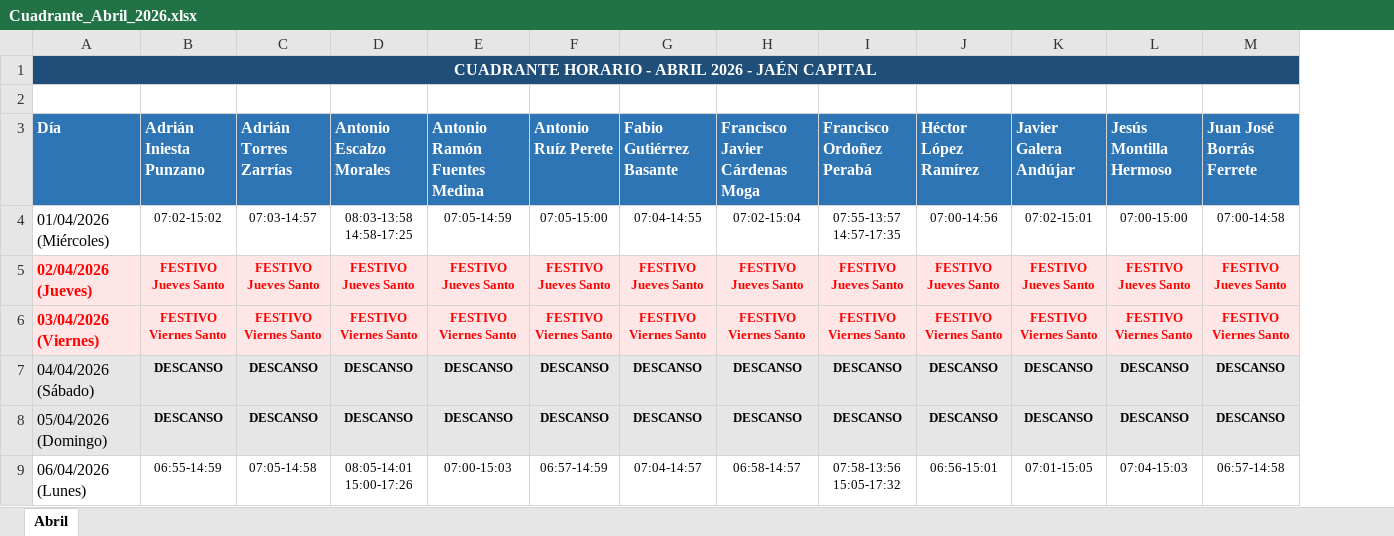
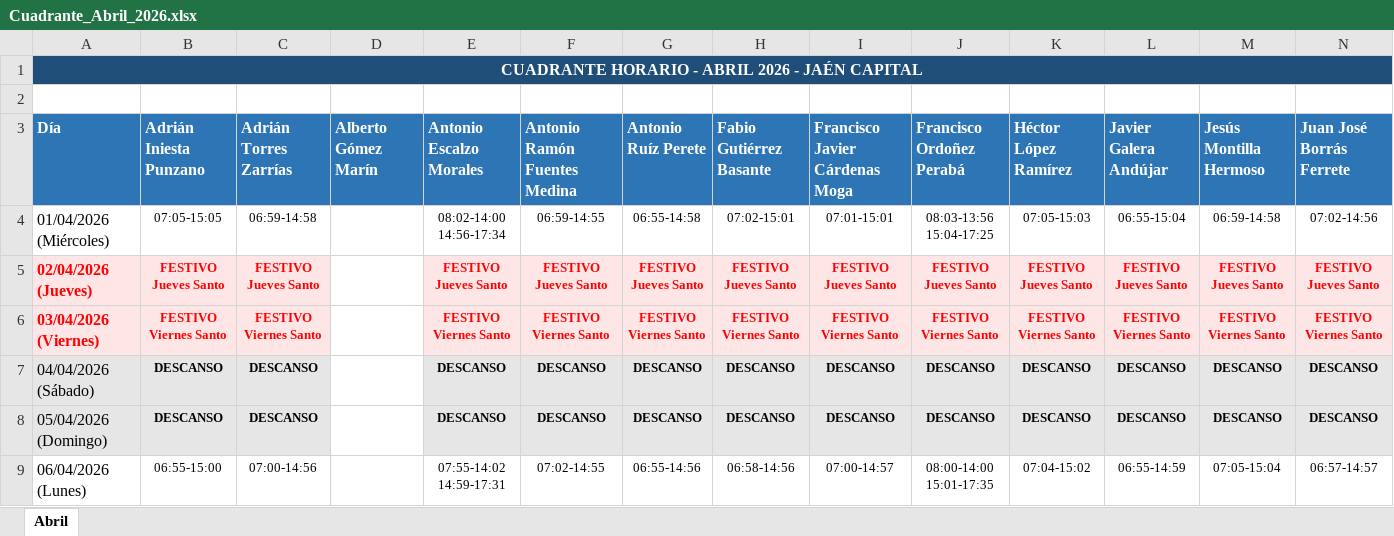
Before and after one commit to antonioescalzo/horarios, an Excel workbook: Cuadrante_Abril_2026.xlsx, sheet Abril, drawn as a sheet; only a part is shown; values as stored, in another font and other column widths than the file's, no borders; removed rows and columns are numbered as before the commit, all else as after; ↵ is a line break in a cell; the diff covers the shown part only; the diff names each change by its address in the sheet, - before the commit and + after, or states it on an @@ line.

```diff
--- a/Cuadrante_Abril_2026.xlsx (sheet Abril)
+++ b/Cuadrante_Abril_2026.xlsx (sheet Abril)
+column D (Alberto Gómez Marín), empty
-A1:S1 merged
+A1:S1 merged
-B4 (Adrián Iniesta Punzano): 07:02-15:02
+B4 (Adrián Iniesta Punzano): 07:05-15:05
-C4 (Adrián Torres Zarrías): 07:03-14:57
+C4 (Adrián Torres Zarrías): 06:59-14:58
-E4 (Antonio Escalzo Morales): 08:03-13:58 ↵ 14:58-17:25
+E4 (Antonio Escalzo Morales): 08:02-14:00 ↵ 14:56-17:34
-F4 (Antonio Ramón Fuentes Medina): 07:05-14:59
+F4 (Antonio Ramón Fuentes Medina): 06:59-14:55
-G4 (Antonio Ruíz Perete): 07:05-15:00
+G4 (Antonio Ruíz Perete): 06:55-14:58
-H4 (Fabio Gutiérrez Basante): 07:04-14:55
+H4 (Fabio Gutiérrez Basante): 07:02-15:01
-I4 (Francisco Javier Cárdenas Moga): 07:02-15:04
+I4 (Francisco Javier Cárdenas Moga): 07:01-15:01
-J4 (Francisco Ordoñez Perabá): 07:55-13:57 ↵ 14:57-17:35
+J4 (Francisco Ordoñez Perabá): 08:03-13:56 ↵ 15:04-17:25
-K4 (Héctor López Ramírez): 07:00-14:56
+K4 (Héctor López Ramírez): 07:05-15:03
-L4 (Javier Galera Andújar): 07:02-15:01
+L4 (Javier Galera Andújar): 06:55-15:04
-M4 (Jesús Montilla Hermoso): 07:00-15:00
+M4 (Jesús Montilla Hermoso): 06:59-14:58
-N4 (Juan José Borrás Ferrete): 07:00-14:58
+N4 (Juan José Borrás Ferrete): 07:02-14:56
-B9 (Adrián Iniesta Punzano): 06:55-14:59
+B9 (Adrián Iniesta Punzano): 06:55-15:00
-C9 (Adrián Torres Zarrías): 07:05-14:58
+C9 (Adrián Torres Zarrías): 07:00-14:56
-E9 (Antonio Escalzo Morales): 08:05-14:01 ↵ 15:00-17:26
+E9 (Antonio Escalzo Morales): 07:55-14:02 ↵ 14:59-17:31
-F9 (Antonio Ramón Fuentes Medina): 07:00-15:03
+F9 (Antonio Ramón Fuentes Medina): 07:02-14:55
-G9 (Antonio Ruíz Perete): 06:57-14:59
+G9 (Antonio Ruíz Perete): 06:55-14:56
-H9 (Fabio Gutiérrez Basante): 07:04-14:57
+H9 (Fabio Gutiérrez Basante): 06:58-14:56
-I9 (Francisco Javier Cárdenas Moga): 06:58-14:57
+I9 (Francisco Javier Cárdenas Moga): 07:00-14:57
-J9 (Francisco Ordoñez Perabá): 07:58-13:56 ↵ 15:05-17:32
+J9 (Francisco Ordoñez Perabá): 08:00-14:00 ↵ 15:01-17:35
-K9 (Héctor López Ramírez): 06:56-15:01
+K9 (Héctor López Ramírez): 07:04-15:02
-L9 (Javier Galera Andújar): 07:01-15:05
+L9 (Javier Galera Andújar): 06:55-14:59
-M9 (Jesús Montilla Hermoso): 07:04-15:03
+M9 (Jesús Montilla Hermoso): 07:05-15:04
-N9 (Juan José Borrás Ferrete): 06:57-14:58
+N9 (Juan José Borrás Ferrete): 06:57-14:57
```
Also changed, not shown: 335 edited cells elsewhere in this sheet, Cuadrante_Enero_2026.xlsx, Cuadrante_Febrero_2026.xlsx, 3 other files.
